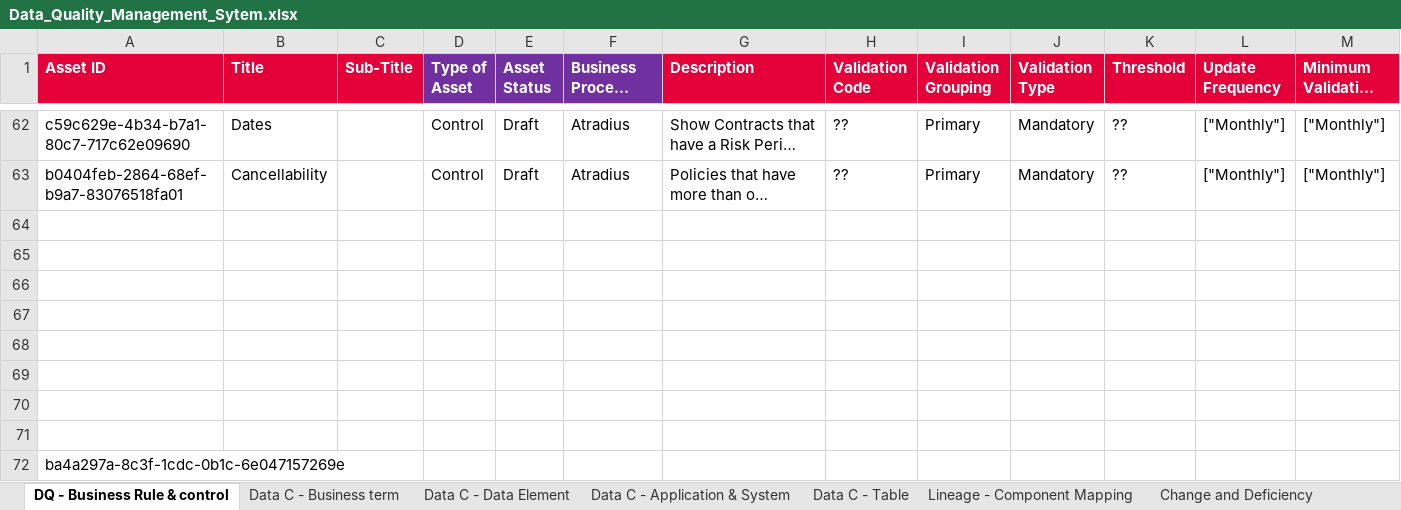
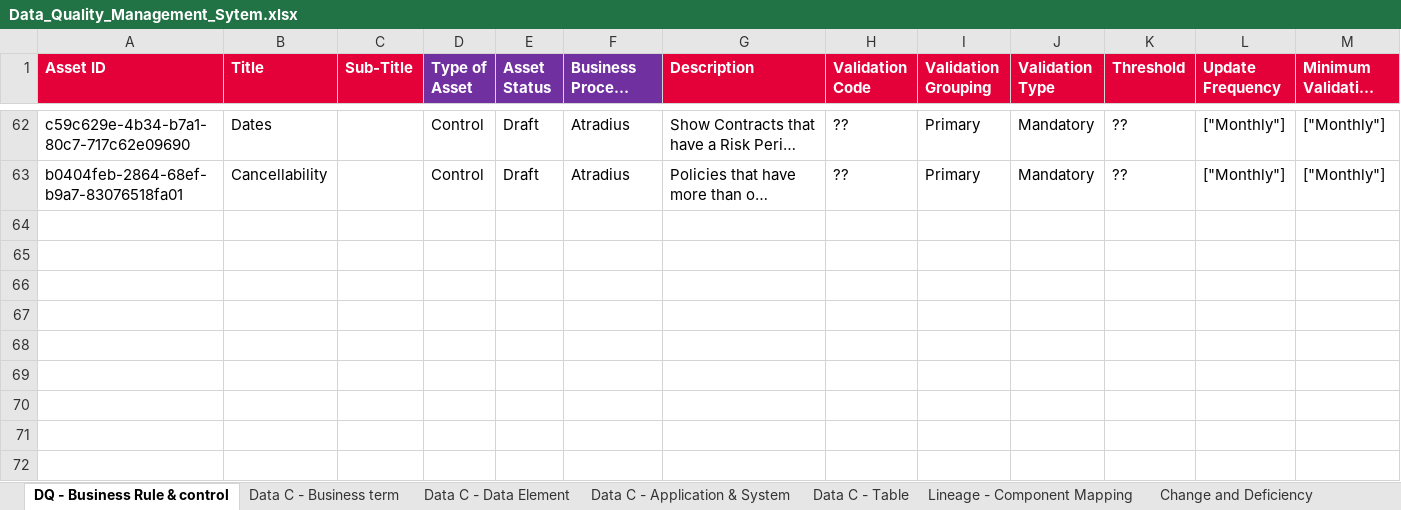
Before and after one commit to ESMLAF1/DQ-Metadata-analysis, an Excel workbook: data/Data_Quality_Management_Sytem.xlsx, sheet DQ - Business Rule & control, drawn as a sheet; only a part is shown, gaps mark what is left out; long unchanged cells end in …; values as stored, in another font and other column widths than the file's, no borders; rows hold the shown columns only; the diff names each change by its address in the sheet, - before the commit and + after, or states it on an @@ line.

```diff
--- a/data/Data_Quality_Management_Sytem.xlsx (sheet DQ - Business Rule & control)
+++ b/data/Data_Quality_Management_Sytem.xlsx (sheet DQ - Business Rule & control)
-row 64: (empty)
-row 65: (empty)
-row 66: (empty)
-row 67: (empty)
-row 68: (empty)
-row 69: (empty)
-row 70: (empty)
-row 71: (empty)
-row 72: ba4a297a-8c3f-1cdc-0b1c-6e047157269e
```
Also changed, not shown: sheet Data C - Table, sheet Lineage - Component Mapping, sheet Data C - Application & System, formulas that keep their value, 2 other files.
